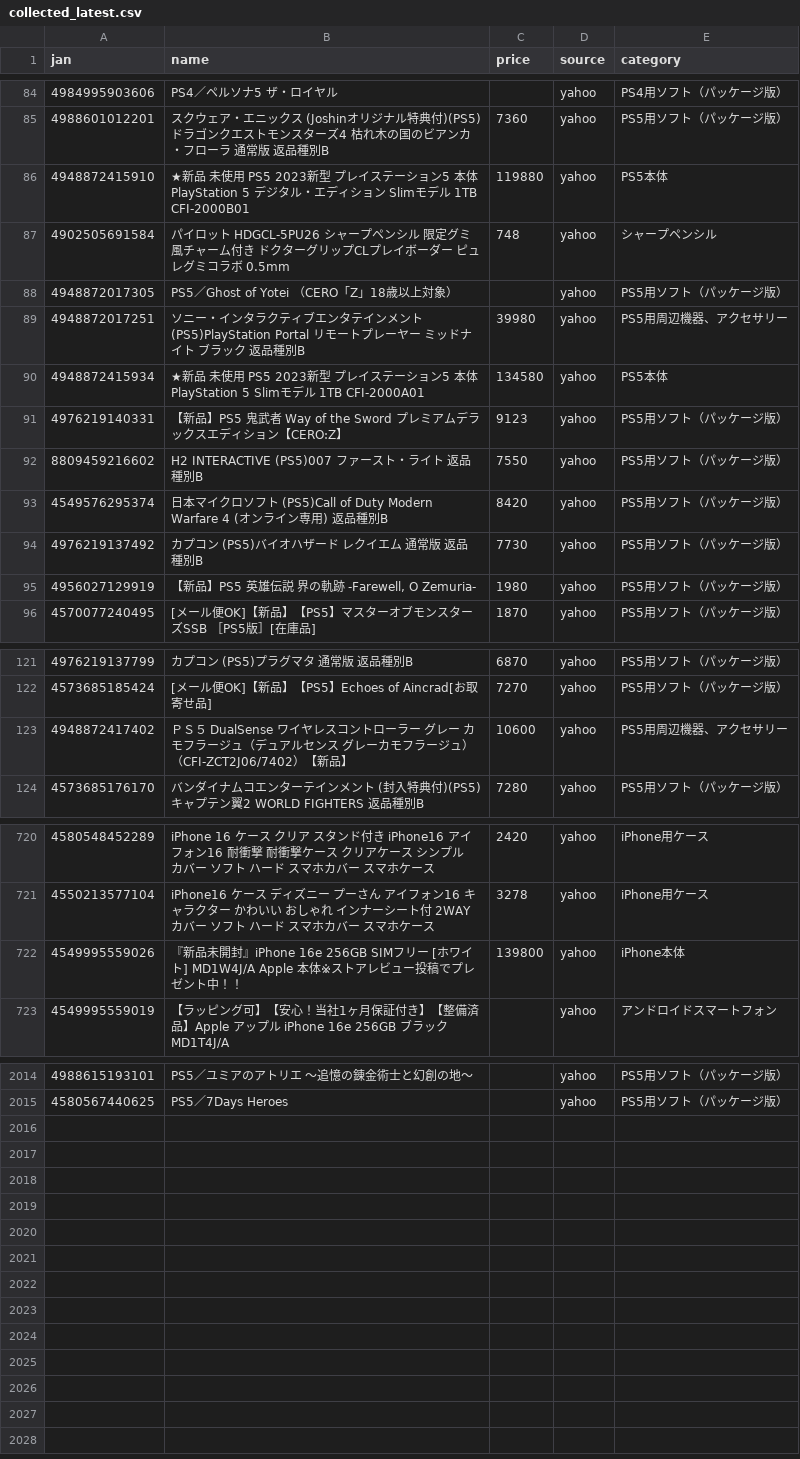
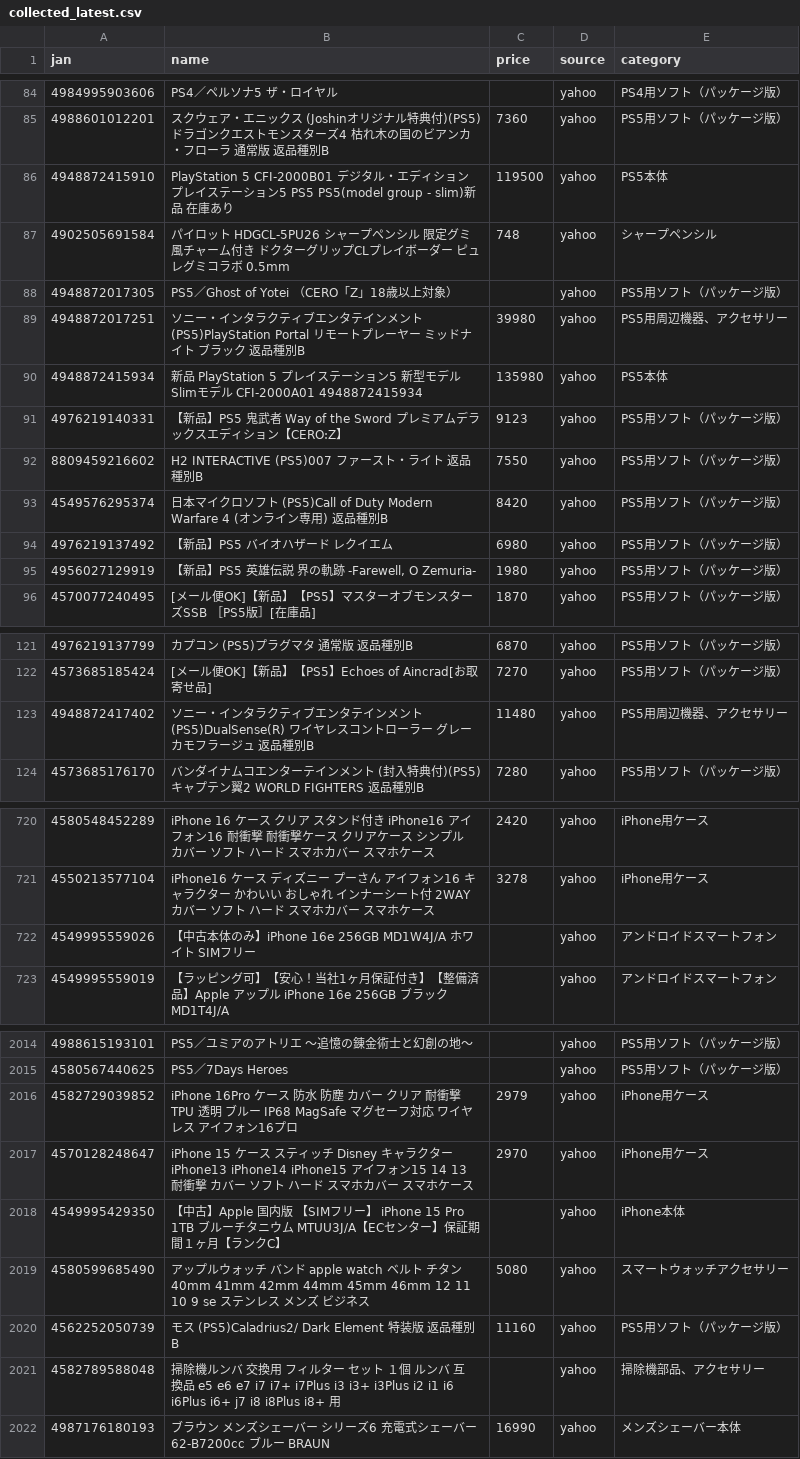
Before and after one commit to TAKUYA-1187/Claude, a CSV file: price_comparison/data/collected/collected_latest.csv, drawn as a sheet; only a part is shown, gaps mark what is left out; the diff covers the shown part only.

```diff
--- a/price_comparison/data/collected/collected_latest.csv
+++ b/price_comparison/data/collected/collected_latest.csv
@@ -85,3 +85,3 @@
 4988601012201,スクウェア・エニックス (Joshinオリジナル特典付)(PS5)ドラゴンクエストモンスターズ4 枯れ木の国のビアンカ・フローラ 通常版 返品種別B,7360,yahoo,PS5用ソフト（パッケージ版）
-4948872415910,★新品 未使用 PS5 2023新型 プレイステーション5 本体 PlayStation 5 デジタル・エディション Slimモデル 1TB CFI-2000B01,119880,yahoo,PS5本体
+4948872415910,PlayStation 5 CFI-2000B01 デジタル・エディション プレイステーション5 PS5 PS5(model group - slim)新品 在庫あり,119500,yahoo,PS5本体
 4902505691584,パイロット　HDGCL-5PU26　シャープペンシル　限定グミ風チャーム付き　ドクターグリップCLプレイボーダー　ピュレグミコラボ　0.5mm,748,yahoo,シャープペンシル
@@ -89,3 +89,3 @@
 4948872017251,ソニー・インタラクティブエンタテインメント (PS5)PlayStation Portal リモートプレーヤー ミッドナイト ブラック 返品種別B,39980,yahoo,PS5用周辺機器、アクセサリー
-4948872415934,★新品 未使用 PS5 2023新型 プレイステーション5 本体 PlayStation 5 Slimモデル 1TB CFI-2000A01,134580,yahoo,PS5本体
+4948872415934,新品 PlayStation 5 プレイステーション5 新型モデル Slimモデル CFI-2000A01 4948872415934,135980,yahoo,PS5本体
 4976219140331,【新品】PS5 鬼武者 Way of the Sword プレミアムデラックスエディション【CERO:Z】,9123,yahoo,PS5用ソフト（パッケージ版）
@@ -93,3 +93,3 @@
 4549576295374,日本マイクロソフト (PS5)Call of Duty Modern Warfare 4 (オンライン専用) 返品種別B,8420,yahoo,PS5用ソフト（パッケージ版）
-4976219137492,カプコン (PS5)バイオハザード レクイエム 通常版 返品種別B,7730,yahoo,PS5用ソフト（パッケージ版）
+4976219137492,【新品】PS5 バイオハザード レクイエム,6980,yahoo,PS5用ソフト（パッケージ版）
 4956027129919,"【新品】PS5 英雄伝説 界の軌跡 -Farewell, O Zemuria-",1980,yahoo,PS5用ソフト（パッケージ版）
@@ -122,3 +122,3 @@
 4573685185424,[メール便OK]【新品】【PS5】Echoes of Aincrad[お取寄せ品],7270,yahoo,PS5用ソフト（パッケージ版）
-4948872417402,ＰＳ５　DualSense ワイヤレスコントローラー グレー カモフラージュ（デュアルセンス　グレーカモフラージュ）（CFI-ZCT2J06/7402）【新品】,10600,yahoo,PS5用周辺機器、アクセサリー
+4948872417402,ソニー・インタラクティブエンタテインメント (PS5)DualSense(R) ワイヤレスコントローラー グレー カモフラージュ 返品種別B,11480,yahoo,PS5用周辺機器、アクセサリー
 4573685176170,バンダイナムコエンターテインメント (封入特典付)(PS5)キャプテン翼2 WORLD FIGHTERS 返品種別B,7280,yahoo,PS5用ソフト（パッケージ版）
@@ -721,3 +721,3 @@
 4550213577104,iPhone16 ケース ディズニー プーさん アイフォン16 キャラクター かわいい おしゃれ インナーシート付 2WAY カバー ソフト ハード スマホカバー スマホケース,3278,yahoo,iPhone用ケース
-4549995559026,『新品未開封』iPhone 16e 256GB SIMフリー [ホワイト] MD1W4J/A Apple 本体※ストアレビュー投稿でプレゼント中！！,139800,yahoo,iPhone本体
+4549995559026,【中古本体のみ】iPhone 16e 256GB MD1W4J/A ホワイト SIMフリー,,yahoo,アンドロイドスマートフォン
 4549995559019,【ラッピング可】【安心！当社1ヶ月保証付き】【整備済品】Apple アップル iPhone 16e 256GB ブラック MD1T4J/A,,yahoo,アンドロイドスマートフォン
@@ -2015 +2015,8 @@
 4580567440625,PS5／7Days Heroes,,yahoo,PS5用ソフト（パッケージ版）
+4582729039852,iPhone 16Pro ケース 防水 防塵 カバー クリア 耐衝撃 TPU 透明 ブルー IP68 MagSafe マグセーフ対応 ワイヤレス アイフォン16プロ,2979,yahoo,iPhone用ケース
+4570128248647,iPhone 15 ケース スティッチ Disney キャラクター iPhone13 iPhone14 iPhone15 アイフォン15 14 13 耐衝撃 カバー ソフト ハード スマホカバー スマホケース,2970,yahoo,iPhone用ケース
+4549995429350,【中古】Apple 国内版 【SIMフリー】 iPhone 15 Pro 1TB ブルーチタニウム MTUU3J/A【ECセンター】保証期間１ヶ月【ランクC】,,yahoo,iPhone本体
+4580599685490,アップルウォッチ バンド apple watch ベルト チタン 40mm 41mm 42mm 44mm 45mm 46mm 12 11 10 9  se ステンレス メンズ ビジネス,5080,yahoo,スマートウォッチアクセサリー
+4562252050739,モス (PS5)Caladrius2/ Dark Element 特装版 返品種別B,11160,yahoo,PS5用ソフト（パッケージ版）
+4582789588048,掃除機ルンバ 交換用 フィルター セット １個 ルンバ 互換品 e5 e6 e7 i7 i7+ i7Plus i3 i3+ i3Plus i2 i1 i6 i6Plus i6+ j7 i8 i8Plus i8+ 用,,yahoo,掃除機部品、アクセサリー
+4987176180193,ブラウン メンズシェーバー シリーズ6 充電式シェーバー 62-B7200cc ブルー BRAUN,16990,yahoo,メンズシェーバー本体
```
Also changed, not shown: 24 edited cells elsewhere in this file, 1 other file.
